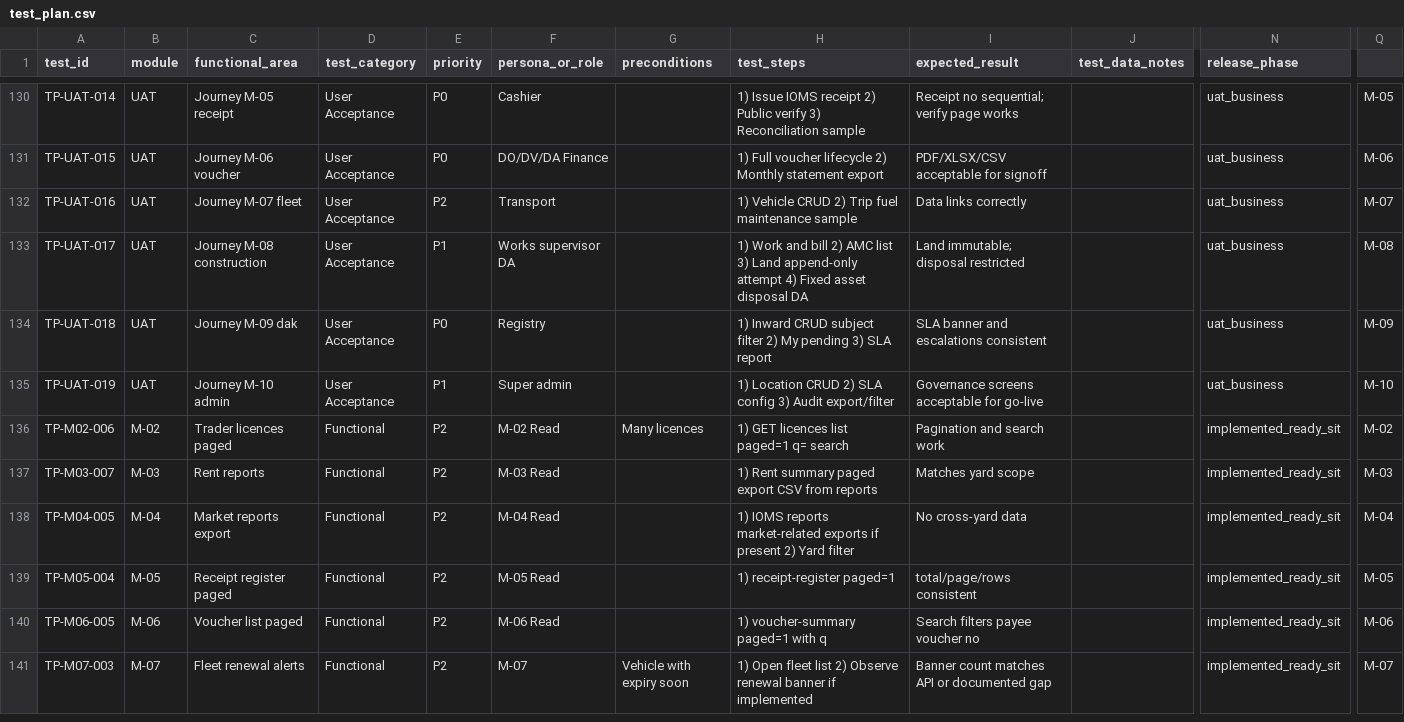
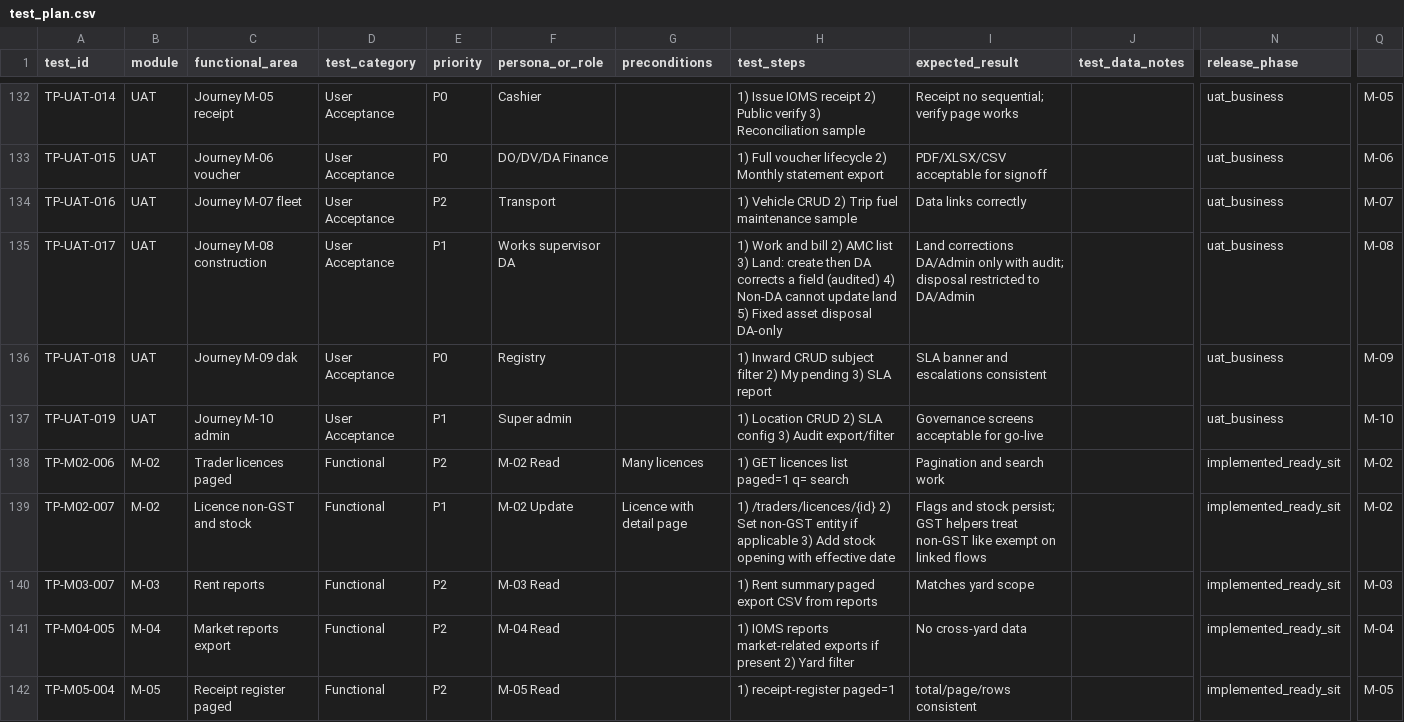
Before and after one commit to hrsrini/gapmc-management-system, a CSV file: docs/test_plan.csv, drawn as a sheet; only a part is shown, gaps mark what is left out; the shorter side is filled out with more unchanged rows; addresses are those after the commit; rows hold the shown columns only; the diff covers the shown part only; the diff names each change by its address in the sheet, - before the commit and + after, or states it on an @@ line.

```diff
--- a/docs/test_plan.csv
+++ b/docs/test_plan.csv
-H135 (test_steps): …list 3) Land append-only attempt 4) Fixed asset disposal DA
+H135 (test_steps): …list 3) Land: create then DA corrects a field (audited) 4) Non-DA cannot update land 5) Fixed asset disposal DA-only
-I135 (expected_result): Land immutable; disposal restricted
+I135 (expected_result): Land corrections DA/Admin only with audit; disposal restricted to DA/Admin
+row 139: TP-M02-007 | M-02 | Licence non-GST and stock | Functional | P1 | M-02 Update | Licence with detail page | 1) /traders/licences/{id} 2) Set non-GST entity if applicable 3) Add stock opening with effective date | Flags and stock persist; GST helpers treat non-GST like exempt on linked flows |  | implemented_ready_sit | M-02
```
Also changed, not shown: 5 added rows and 37 edited cells elsewhere in this file, 9 other files.
